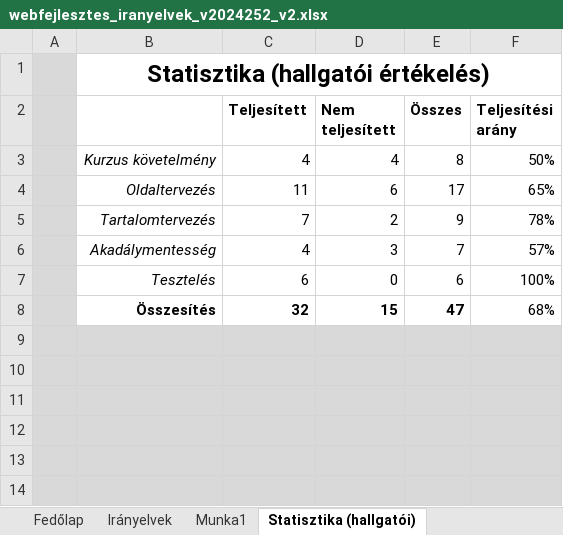
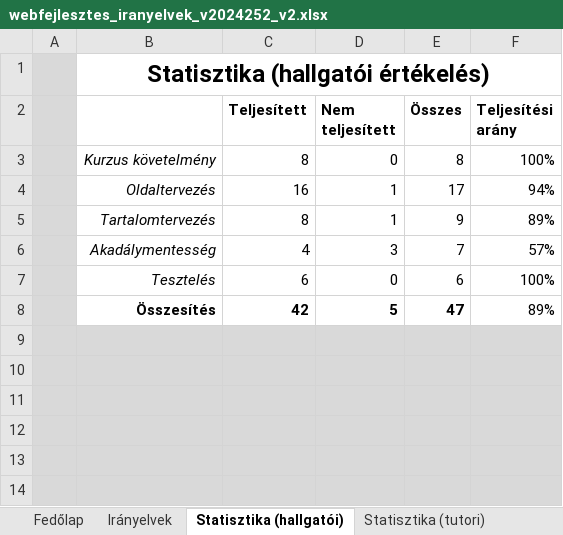
Before and after one commit to BPatrikIT/Elte_24_25_2, an Excel workbook: WebAlap/webfejlesztes_iranyelvek_v2024252_v2.xlsx, sheet Statisztika (hallgatói), drawn as a sheet; only a part is shown; values as stored, in another font and other column widths than the file's, no borders; charts and pictures not drawn; removed rows and columns are numbered as before the commit, all else as after; the diff names each change by its address in the sheet, - before the commit and + after, or states it on an @@ line.

```diff
--- a/WebAlap/webfejlesztes_iranyelvek_v2024252_v2.xlsx (sheet Statisztika (hallgatói))
+++ b/WebAlap/webfejlesztes_iranyelvek_v2024252_v2.xlsx (sheet Statisztika (hallgatói))
-sheet tab: Munka1
-row 3:  | Kurzus követelmény | 4 | 4 | 8 | 50%
-row 4:  | Oldaltervezés | 11 | 6 | 17 | 65%
-row 5:  | Tartalomtervezés | 7 | 2 | 9 | 78%
+row 3:  | Kurzus követelmény | 8 | 0 | 8 | 100%
+row 4:  | Oldaltervezés | 16 | 1 | 17 | 94%
+row 5:  | Tartalomtervezés | 8 | 1 | 9 | 89%
-row 8:  | Összesítés | 32 | 15 | 47 | 68%
+row 8:  | Összesítés | 42 | 5 | 47 | 89%
```
Also changed, not shown: sheet Irányelvek, sheet Fedőlap, formulas that keep their value, charts or pictures, 4 other files.
